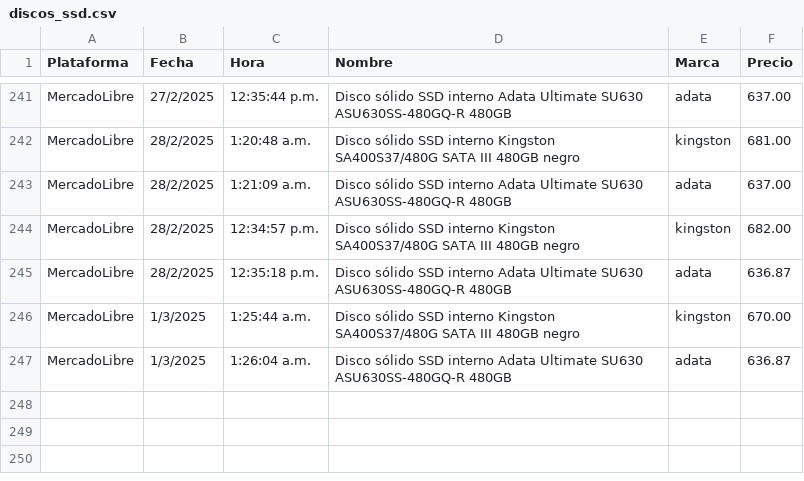
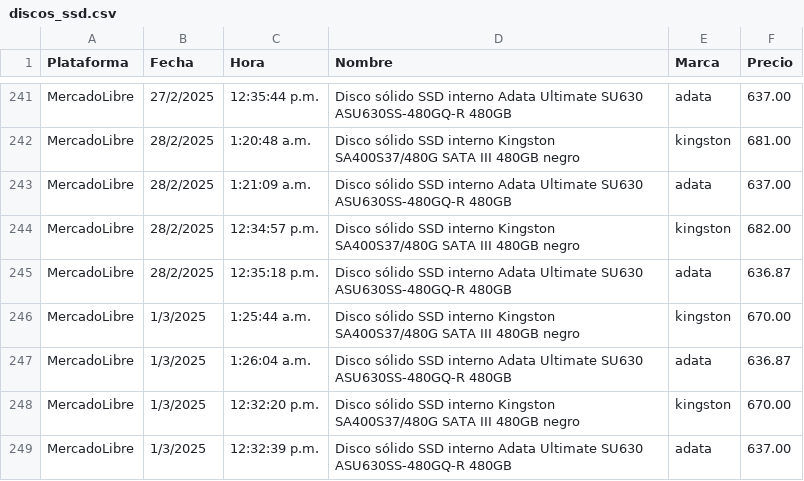
Before and after one commit to JorgeMike/web-scraping, a CSV file: src/csv/discos_ssd.csv, drawn as a sheet; only a part is shown, gaps mark what is left out.

```diff
--- a/src/csv/discos_ssd.csv
+++ b/src/csv/discos_ssd.csv
@@ -247 +247,3 @@ MercadoLibre,1/3/2025,1:25:44 a.m.,"Disco sólido SSD interno Kingston SA400S37/
 MercadoLibre,1/3/2025,1:26:04 a.m.,"Disco sólido SSD interno Adata Ultimate SU630 ASU630SS-480GQ-R 480GB","adata",636.87
+MercadoLibre,1/3/2025,12:32:20 p.m.,"Disco sólido SSD interno Kingston SA400S37/480G SATA III 480GB negro","kingston",670.00
+MercadoLibre,1/3/2025,12:32:39 p.m.,"Disco sólido SSD interno Adata Ultimate SU630 ASU630SS-480GQ-R 480GB","adata",637.00
```
Also changed, not shown: src/csv/almohadas.csv, src/csv/audifonos.csv, 11 other files.
